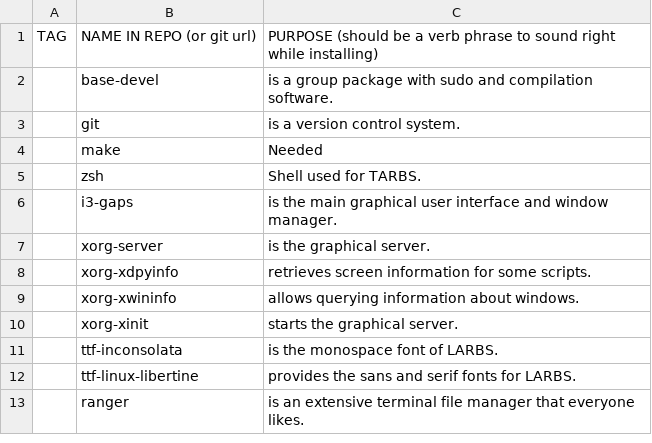
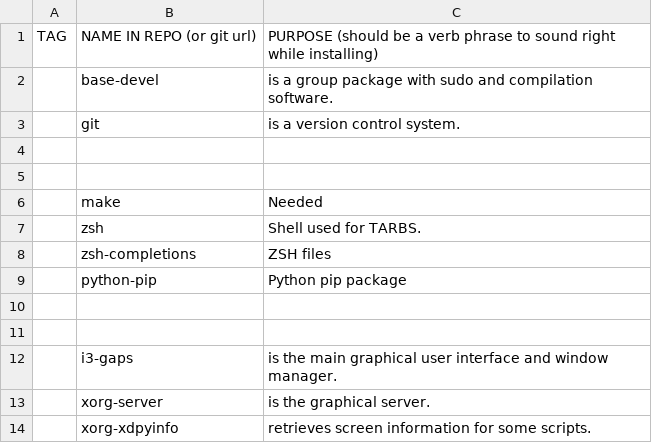
Before and after one commit to allbombson/TARBS, a CSV file: progs.csv, drawn as a sheet; only a part is shown; the shorter side is filled out with more unchanged rows.

Commit message:
Update progs.csv

```diff
--- a/progs.csv
+++ b/progs.csv
@@ -3,4 +3,10 @@ TAG,NAME IN REPO (or git url),PURPOSE (should be a verb phrase to sound right wh
 ,git,is a version control system.
+
+
 ,make,Needed
 ,zsh, Shell used for TARBS.
+,zsh-completions, ZSH files
+,python-pip, Python pip package
+
+
 ,i3-gaps,is the main graphical user interface and window manager.
```
